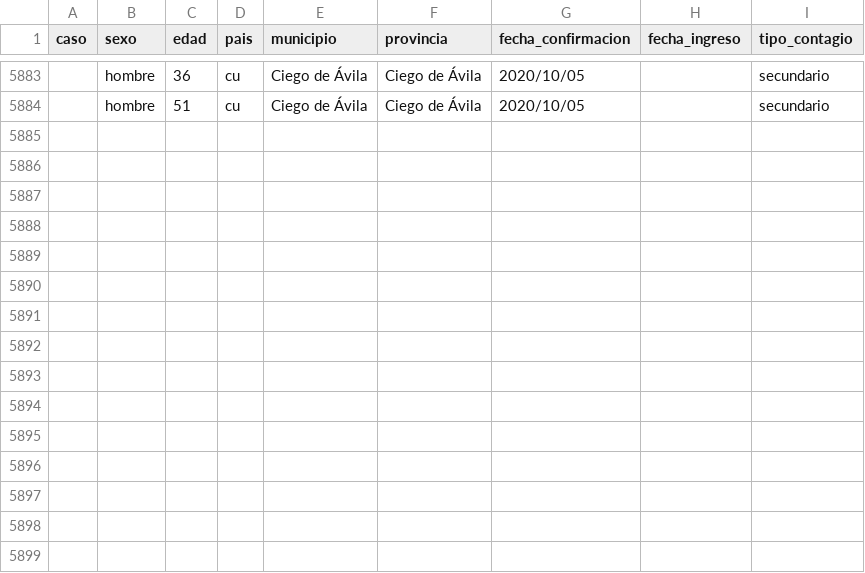
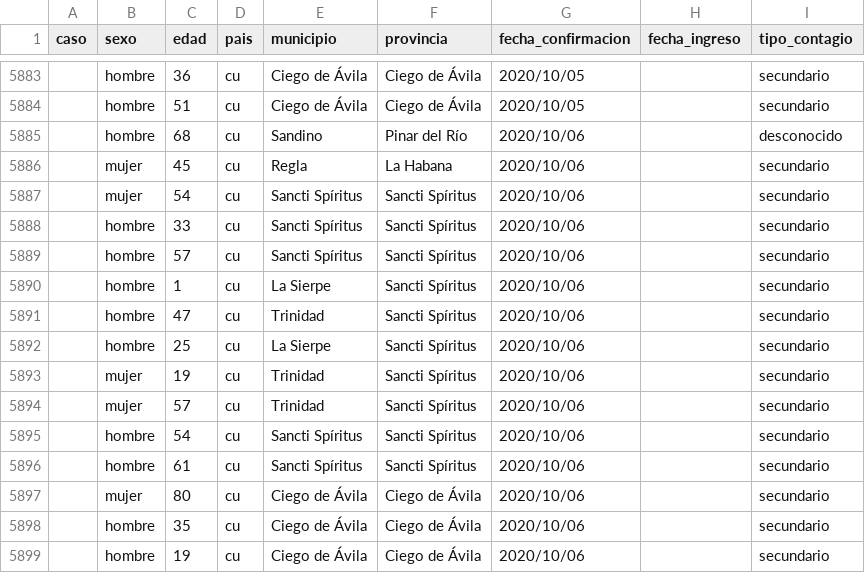
Before and after one commit to covid19cubadata/covid19cubadata.github.io, a CSV file: data/covid19-casos.csv, drawn as a sheet; only a part is shown, gaps mark what is left out; the diff names each change by its address in the sheet, - before the commit and + after, or states it on an @@ line.

Commit message:
Update countries data

```diff
--- a/data/covid19-casos.csv
+++ b/data/covid19-casos.csv
+row 5885:  | hombre | 68 | cu | Sandino | Pinar del Río | 2020/10/06 |  | desconocido
+row 5886:  | mujer | 45 | cu | Regla | La Habana | 2020/10/06 |  | secundario
+row 5887:  | mujer | 54 | cu | Sancti Spíritus | Sancti Spíritus | 2020/10/06 |  | secundario
+row 5888:  | hombre | 33 | cu | Sancti Spíritus | Sancti Spíritus | 2020/10/06 |  | secundario
+row 5889:  | hombre | 57 | cu | Sancti Spíritus | Sancti Spíritus | 2020/10/06 |  | secundario
+row 5890:  | hombre | 1 | cu | La Sierpe | Sancti Spíritus | 2020/10/06 |  | secundario
+row 5891:  | hombre | 47 | cu | Trinidad | Sancti Spíritus | 2020/10/06 |  | secundario
+row 5892:  | hombre | 25 | cu | La Sierpe | Sancti Spíritus | 2020/10/06 |  | secundario
+row 5893:  | mujer | 19 | cu | Trinidad | Sancti Spíritus | 2020/10/06 |  | secundario
+row 5894:  | mujer | 57 | cu | Trinidad | Sancti Spíritus | 2020/10/06 |  | secundario
+row 5895:  | hombre | 54 | cu | Sancti Spíritus | Sancti Spíritus | 2020/10/06 |  | secundario
+row 5896:  | hombre | 61 | cu | Sancti Spíritus | Sancti Spíritus | 2020/10/06 |  | secundario
+row 5897:  | mujer | 80 | cu | Ciego de Ávila | Ciego de Ávila | 2020/10/06 |  | secundario
+row 5898:  | hombre | 35 | cu | Ciego de Ávila | Ciego de Ávila | 2020/10/06 |  | secundario
+row 5899:  | hombre | 19 | cu | Ciego de Ávila | Ciego de Ávila | 2020/10/06 |  | secundario
```
Also changed, not shown: 3 other files.
